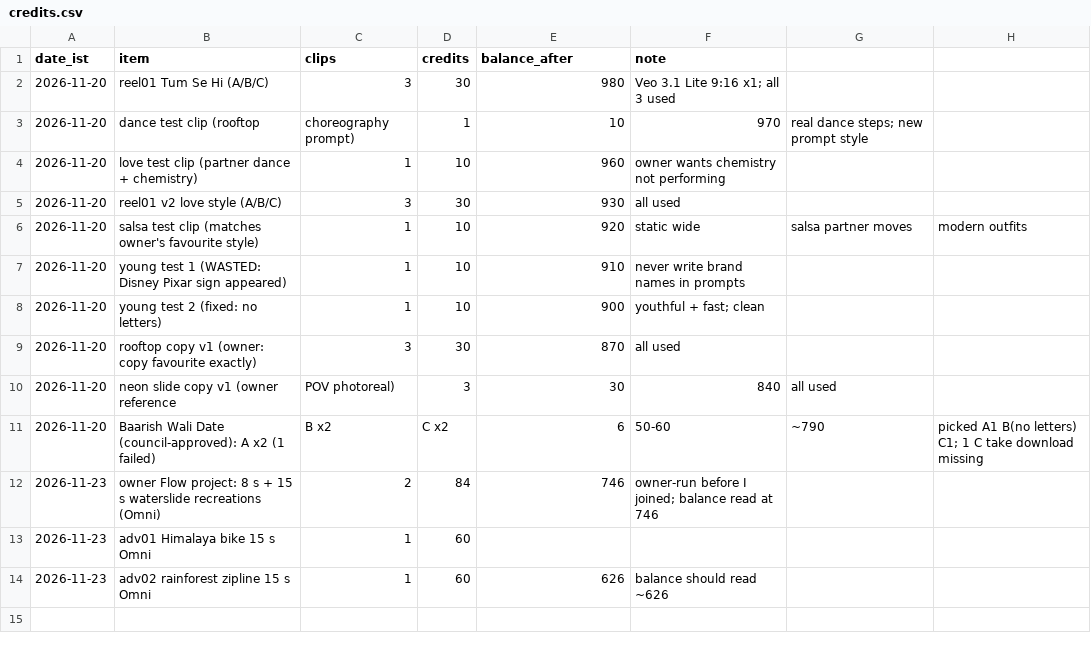
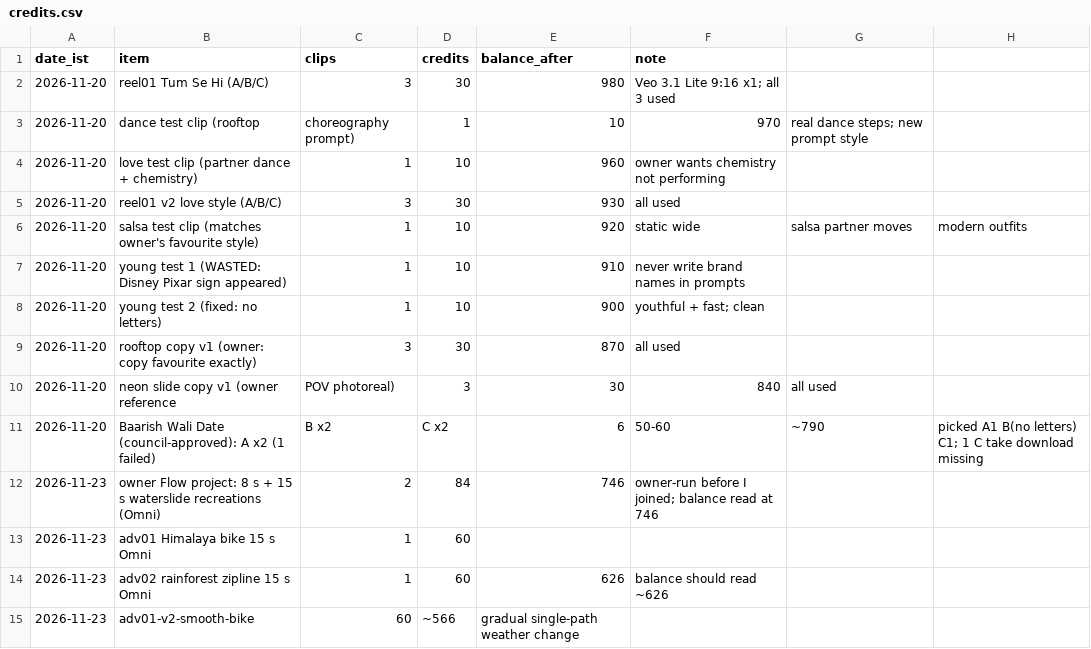
Before and after one commit to aayu95me-sketch/ishq-toons-reels, a CSV file: logs/credits.csv, drawn as a sheet; the diff names each change by its address in the sheet, - before the commit and + after, or states it on an @@ line.

```diff
--- a/logs/credits.csv
+++ b/logs/credits.csv
+row 15: 2026-11-23 | adv01-v2-smooth-bike | 60 | ~566 | gradual single-path weather change
```
